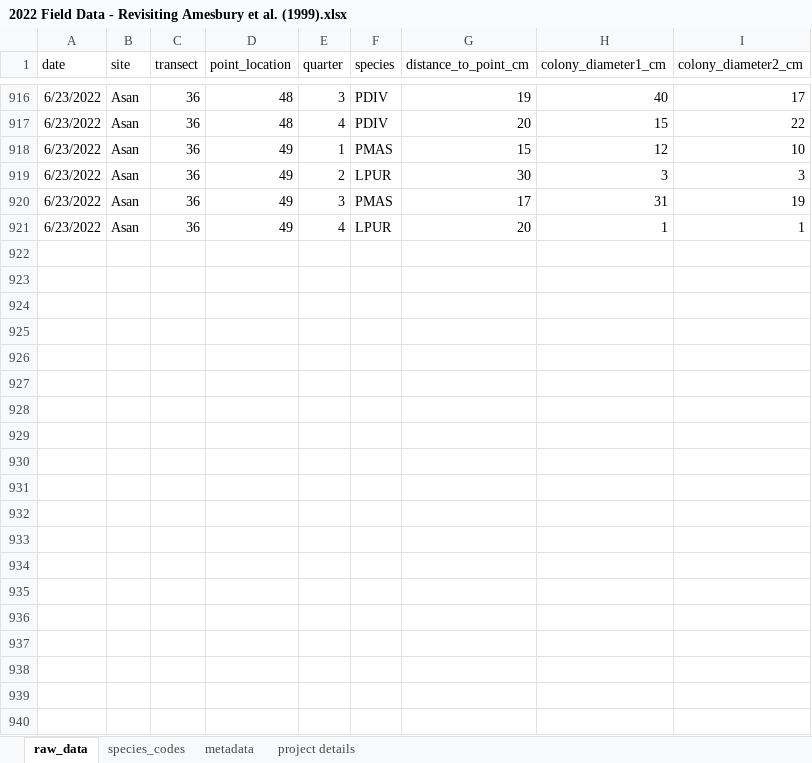
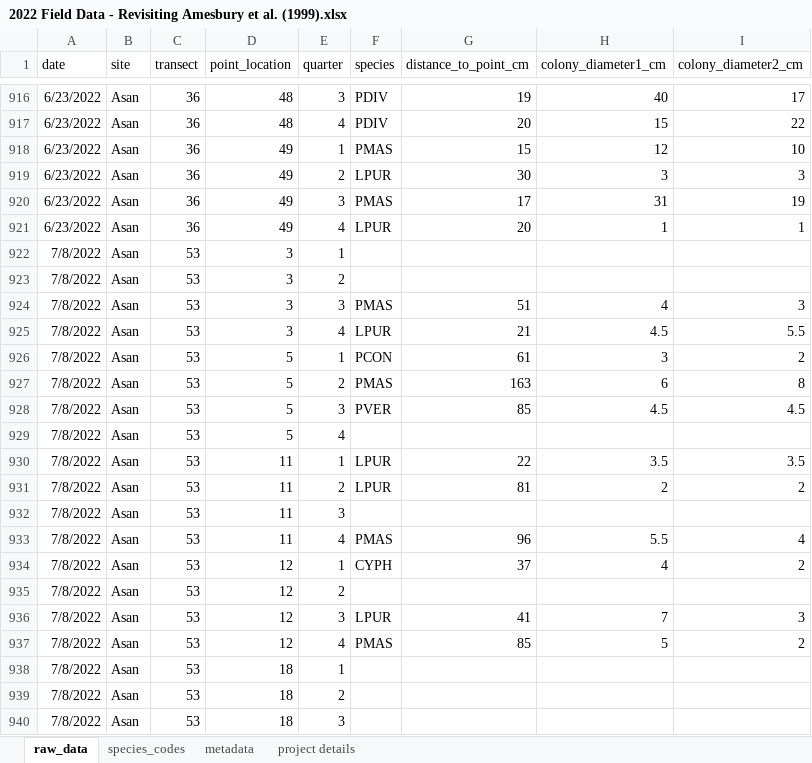
Before and after one commit to marisaagarwal/WAPA_historical, an Excel workbook: data/2022 Field Data - Revisiting Amesbury et al. (1999).xlsx, sheet raw_data, drawn as a sheet; only a part is shown, gaps mark what is left out; values as stored, in another font and other column widths than the file's, no borders; the diff covers the shown part only; the diff names each change by its address in the sheet, - before the commit and + after, or states it on an @@ line.

```diff
--- a/data/2022 Field Data - Revisiting Amesbury et al. (1999).xlsx (sheet raw_data)
+++ b/data/2022 Field Data - Revisiting Amesbury et al. (1999).xlsx (sheet raw_data)
+row 922: 7/8/2022 | Asan | 53 | 3 | 1
+row 923: 7/8/2022 | Asan | 53 | 3 | 2
+row 924: 7/8/2022 | Asan | 53 | 3 | 3 | PMAS | 51 | 4 | 3
+row 925: 7/8/2022 | Asan | 53 | 3 | 4 | LPUR | 21 | 4.5 | 5.5
+row 926: 7/8/2022 | Asan | 53 | 5 | 1 | PCON | 61 | 3 | 2
+row 927: 7/8/2022 | Asan | 53 | 5 | 2 | PMAS | 163 | 6 | 8
+row 928: 7/8/2022 | Asan | 53 | 5 | 3 | PVER | 85 | 4.5 | 4.5
+row 929: 7/8/2022 | Asan | 53 | 5 | 4
+row 930: 7/8/2022 | Asan | 53 | 11 | 1 | LPUR | 22 | 3.5 | 3.5
+row 931: 7/8/2022 | Asan | 53 | 11 | 2 | LPUR | 81 | 2 | 2
+row 932: 7/8/2022 | Asan | 53 | 11 | 3
+row 933: 7/8/2022 | Asan | 53 | 11 | 4 | PMAS | 96 | 5.5 | 4
+row 934: 7/8/2022 | Asan | 53 | 12 | 1 | CYPH | 37 | 4 | 2
+row 935: 7/8/2022 | Asan | 53 | 12 | 2
+row 936: 7/8/2022 | Asan | 53 | 12 | 3 | LPUR | 41 | 7 | 3
+row 937: 7/8/2022 | Asan | 53 | 12 | 4 | PMAS | 85 | 5 | 2
+row 938: 7/8/2022 | Asan | 53 | 18 | 1
+row 939: 7/8/2022 | Asan | 53 | 18 | 2
+row 940: 7/8/2022 | Asan | 53 | 18 | 3
```
Also changed, not shown: 101 added rows elsewhere in this sheet, sheet metadata, sheet species_codes, data/Amesbury et al. (1999) Survey Data.xlsx, 9 other files.
